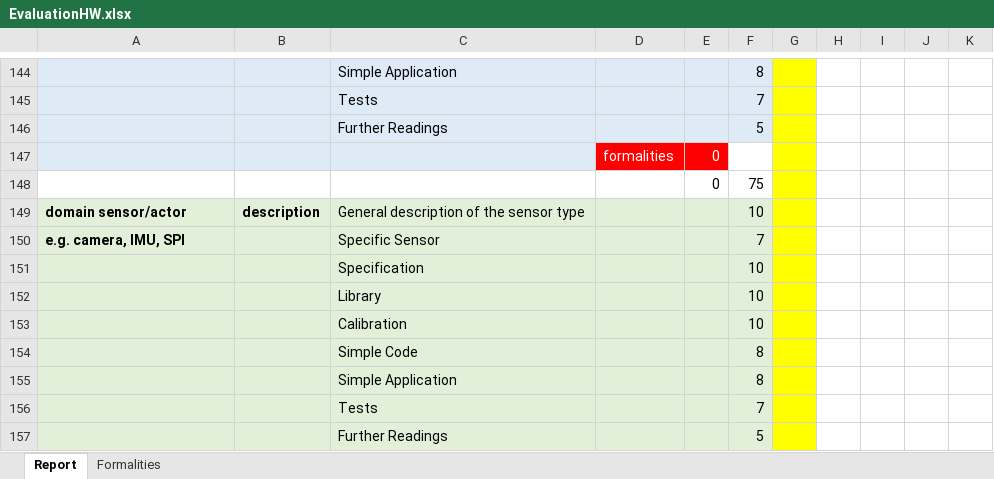
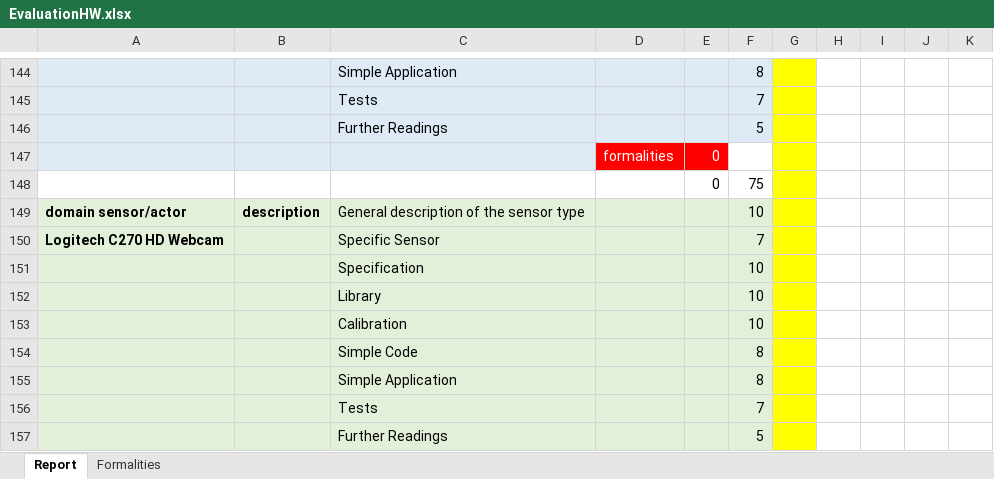
Before and after one commit to ssid1998/jetson-license-plate-entry-exit-system, an Excel workbook: ProjectManagement/EvaluationHW.xlsx, sheet Report, drawn as a sheet; only a part is shown, gaps mark what is left out; values as stored, in another font and other column widths than the file's, no borders; the diff names each change by its address in the sheet, - before the commit and + after, or states it on an @@ line.

Commit message:
Changes made for Camera part
Updated the Camera in the green part

```diff
--- a/ProjectManagement/EvaluationHW.xlsx (sheet Report)
+++ b/ProjectManagement/EvaluationHW.xlsx (sheet Report)
-A150: e.g. camera, IMU, SPI
+A150: Logitech C270 HD Webcam
```
